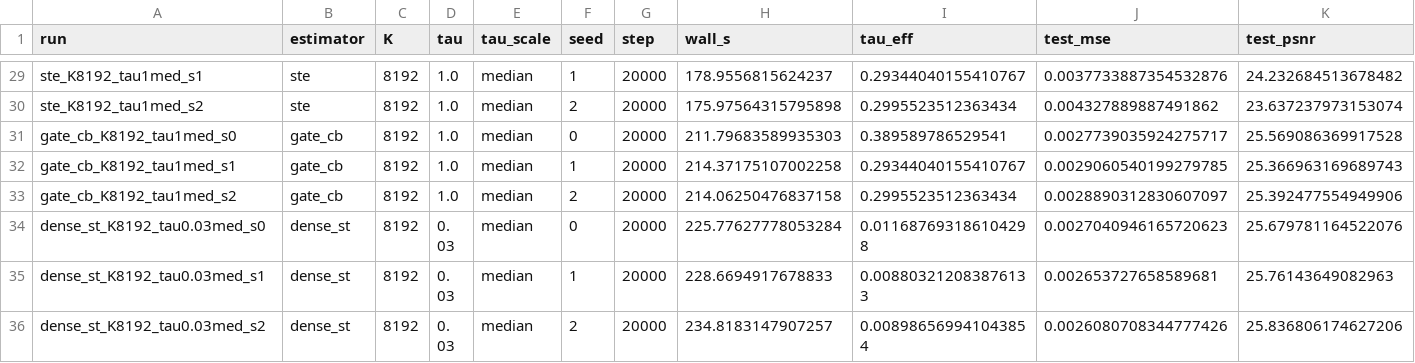
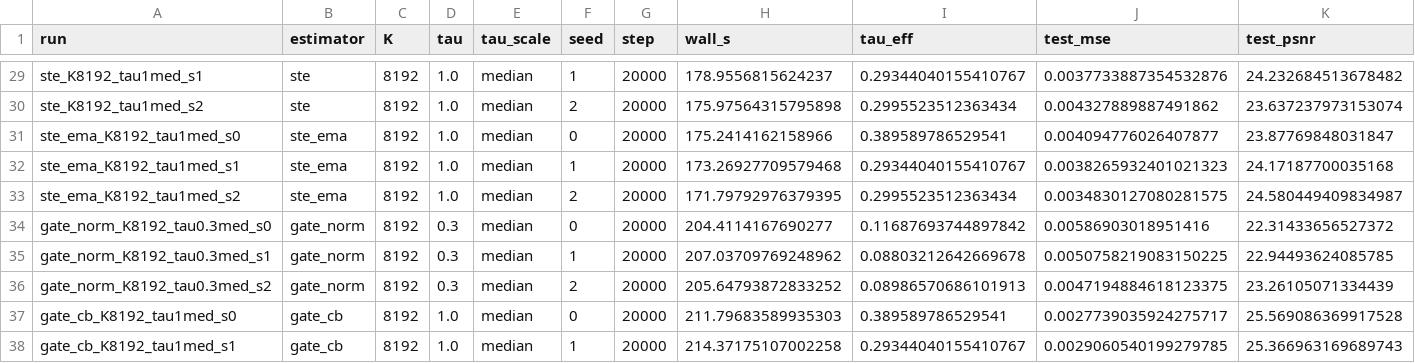
Before and after one commit to viniciustormin/Gate-VQ-VAE, a CSV file: paper/khipu/tables/runs_all.csv, drawn as a sheet; only a part is shown, gaps mark what is left out; the shorter side is filled out with more unchanged rows; rows hold the shown columns only; the diff names each change by its address in the sheet, - before the commit and + after, or states it on an @@ line.

Commit message:
docs(paper): gate_norm e ste_ema em K=8192 entram na tabela e no texto
Todos os 5 estimadores têm agora resultado nos dois K. gate_norm é pior que o ste também em K=8192
(razão 1,27, menor que em K=1024) e usa mais códigos que o ste nesse K, ao contrário de K=1024; o texto
de H1 cobre os dois. ste_ema fica próximo do ste. Corpo em 4 páginas, referências na 5ª; compilado
sem erros de LaTeX nem de BibTeX.

```diff
--- a/paper/khipu/tables/runs_all.csv
+++ b/paper/khipu/tables/runs_all.csv
+row 31: ste_ema_K8192_tau1med_s0 | ste_ema | 8192 | 1.0 | median | 0 | 20000 | 175.2414162158966 | 0.389589786529541 | 0.004094776026407877 | 23.87769848031847
+row 32: ste_ema_K8192_tau1med_s1 | ste_ema | 8192 | 1.0 | median | 1 | 20000 | 173.26927709579468 | 0.29344040155410767 | 0.0038265932401021323 | 24.17187700035168
+row 33: ste_ema_K8192_tau1med_s2 | ste_ema | 8192 | 1.0 | median | 2 | 20000 | 171.79792976379395 | 0.2995523512363434 | 0.0034830127080281575 | 24.580449409834987
+row 34: gate_norm_K8192_tau0.3med_s0 | gate_norm | 8192 | 0.3 | median | 0 | 20000 | 204.4114167690277 | 0.11687693744897842 | 0.00586903018951416 | 22.31433656527372
+row 35: gate_norm_K8192_tau0.3med_s1 | gate_norm | 8192 | 0.3 | median | 1 | 20000 | 207.03709769248962 | 0.08803212642669678 | 0.0050758219083150225 | 22.94493624085785
+row 36: gate_norm_K8192_tau0.3med_s2 | gate_norm | 8192 | 0.3 | median | 2 | 20000 | 205.64793872833252 | 0.08986570686101913 | 0.0047194884618123375 | 23.26105071334439
```
Also changed, not shown: paper/khipu/tables/table_main.csv, paper/khipu/tables_tau_teste/runs_all.csv, 7 other files.
